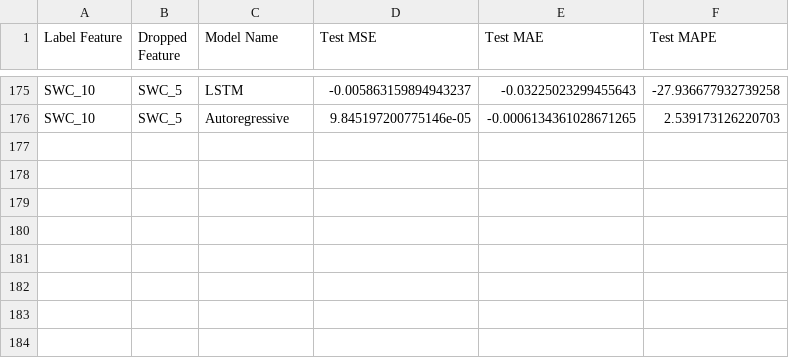
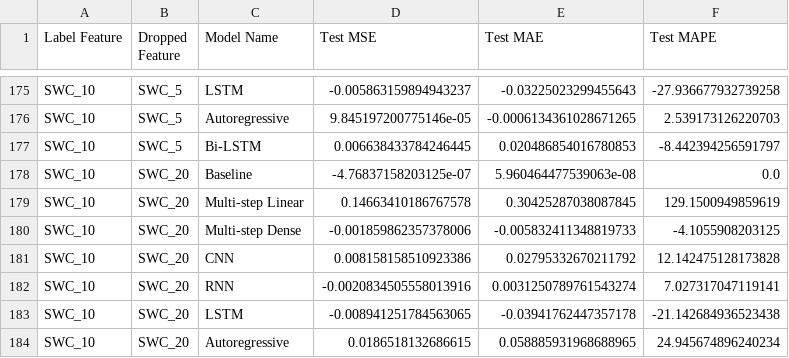
Before and after one commit to kiat/tx-soil-moisture, a CSV file: Michael/feature_importance_results.csv, drawn as a sheet; only a part is shown, gaps mark what is left out.

```diff
--- a/Michael/feature_importance_results.csv
+++ b/Michael/feature_importance_results.csv
@@ -176 +176,9 @@ SWC_10,SWC_5,LSTM,-0.005863159894943237,-0.03225023299455643,-27.936677932739258
 SWC_10,SWC_5,Autoregressive,9.845197200775146e-05,-0.0006134361028671265,2.539173126220703
+SWC_10,SWC_5,Bi-LSTM,0.006638433784246445,0.020486854016780853,-8.442394256591797
+SWC_10,SWC_20,Baseline,-4.76837158203125e-07,5.960464477539063e-08,0.0
+SWC_10,SWC_20,Multi-step Linear,0.14663410186767578,0.30425287038087845,129.1500949859619
+SWC_10,SWC_20,Multi-step Dense,-0.001859862357378006,-0.005832411348819733,-4.1055908203125
+SWC_10,SWC_20,CNN,0.008158158510923386,0.02795332670211792,12.142475128173828
+SWC_10,SWC_20,RNN,-0.0020834505558013916,0.0031250789761543274,7.027317047119141
+SWC_10,SWC_20,LSTM,-0.008941251784563065,-0.03941762447357178,-21.142684936523438
+SWC_10,SWC_20,Autoregressive,0.0186518132686615,0.058885931968688965,24.945674896240234
```
Also changed, not shown: 9 other files.
